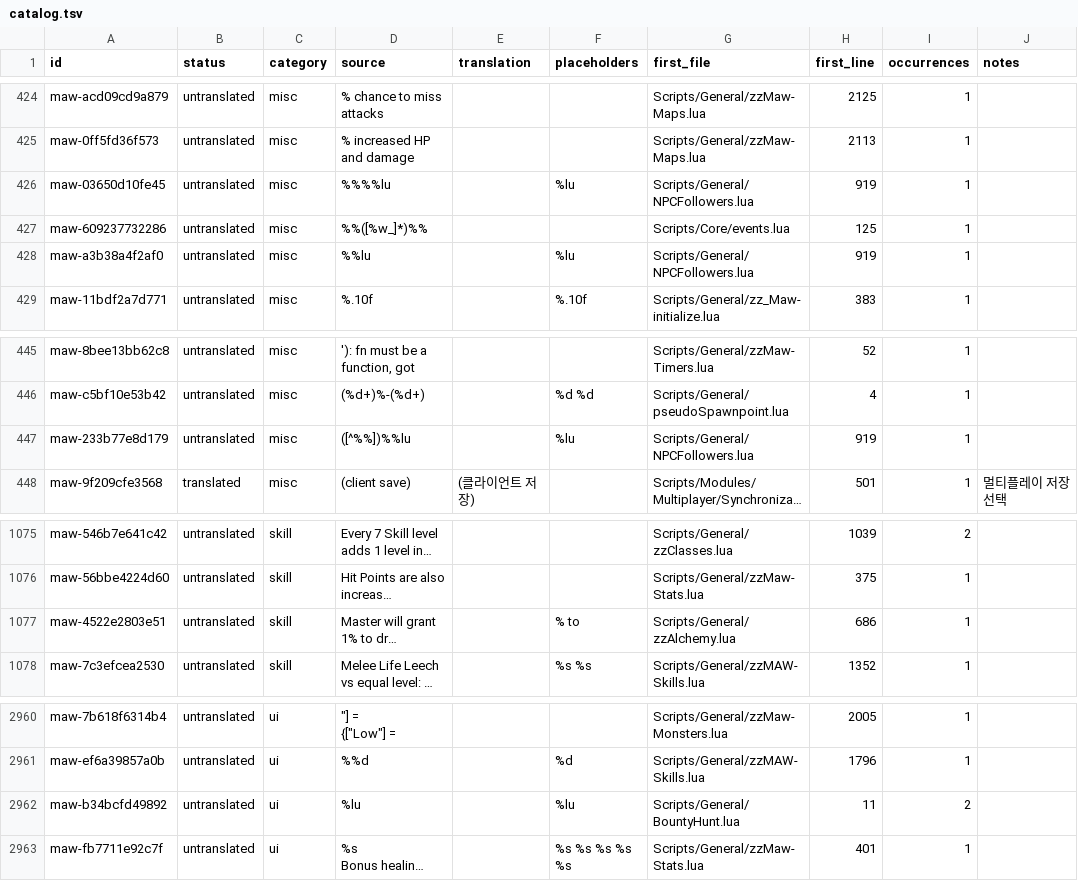
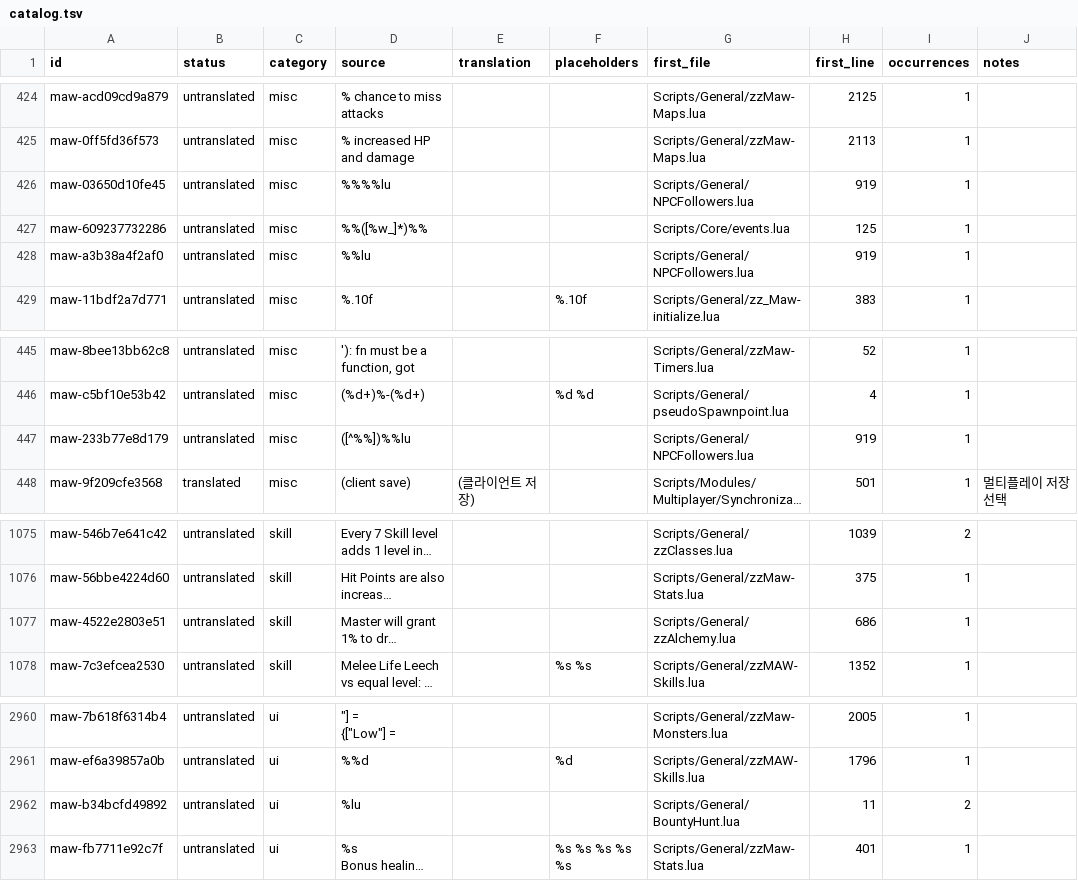
Before and after one commit to munument1/-KR-Maw-Mod-MMMerge, a TSV file: localization/catalog.tsv, drawn as a sheet; only a part is shown, gaps mark what is left out; long unchanged cells end in …; the diff names each change by its address in the sheet, - before the commit and + after, or states it on an @@ line.

```diff
--- a/localization/catalog.tsv
+++ b/localization/catalog.tsv
-F426 (placeholders): %lu
+F426 (placeholders): (empty)
-F428 (placeholders): %lu
+F428 (placeholders): (empty)
-F447 (placeholders): %lu
+F447 (placeholders): (empty)
-F1077 (placeholders): % to
+F1077 (placeholders): (empty)
-F2962 (placeholders): %lu
+F2962 (placeholders): (empty)
```
